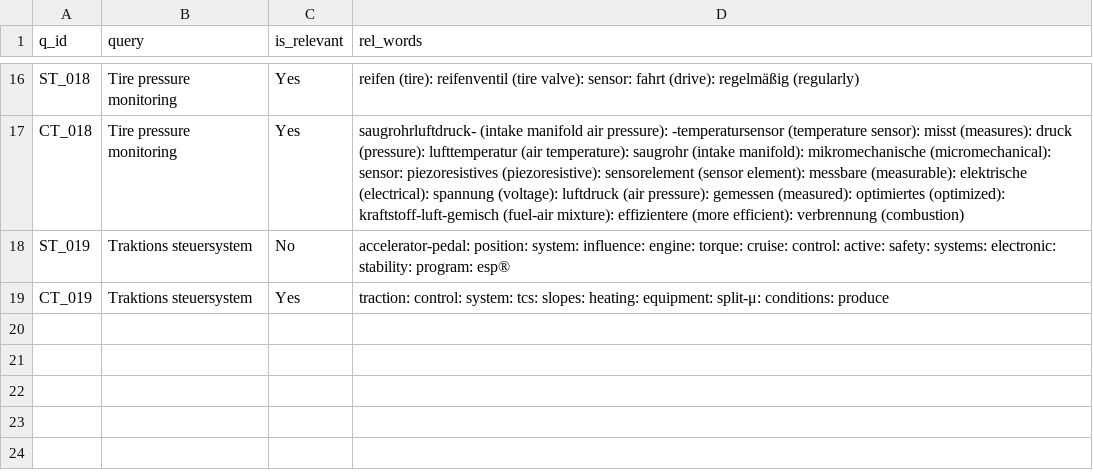
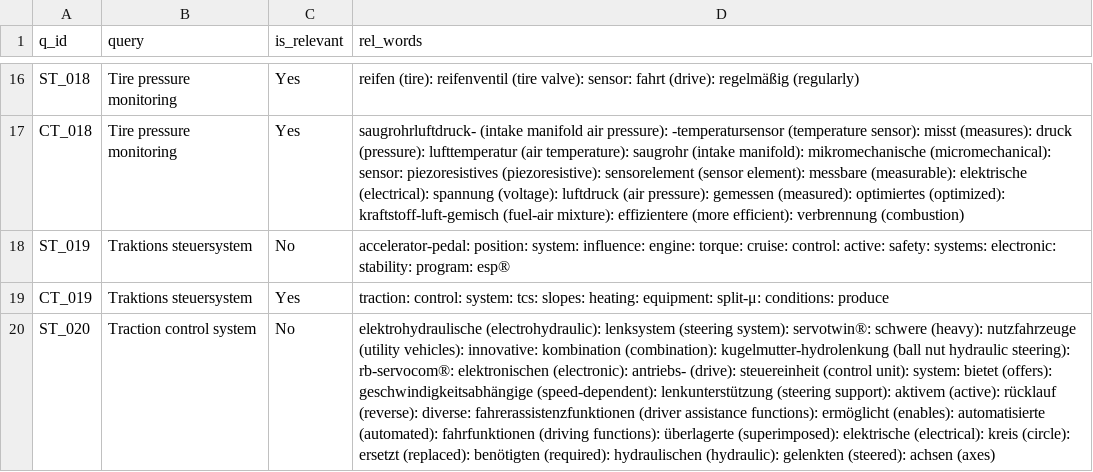
Before and after one commit to vijusudhi/cltr_web_app, a CSV file: logs/sreeram.b_b_log.csv, drawn as a sheet; only a part is shown, gaps mark what is left out; the diff names each change by its address in the sheet, - before the commit and + after, or states it on an @@ line.

Commit message:
User sreeram.b updating via PyGithub

```diff
--- a/logs/sreeram.b_b_log.csv
+++ b/logs/sreeram.b_b_log.csv
+row 20: ST_020 | Traction control system | No | elektrohydraulische (electrohydraulic): lenksystem (steering system): servotwin®: schwere (heavy): nutzfahrzeuge (utility vehicles): innovative: kombination (combination): kugelmutter-hydrolenkung (ball nut hydraulic steering): rb-servocom®: elektronischen (electronic): antriebs- (drive): steuereinheit (control unit): system: bietet (offers): geschwindigkeitsabhängige (speed-dependent): lenkunterstützung (steering support): aktivem (active): rücklauf (reverse): diverse: fahrerassistenzfunktionen (driver assistance functions): ermöglicht (enables): automatisierte (automated): fahrfunktionen (driving functions): überlagerte (superimposed): elektrische (electrical): kreis (circle): ersetzt (replaced): benötigten (required): hydraulischen (hydraulic): gelenkten (steered): achsen (axes)
```
